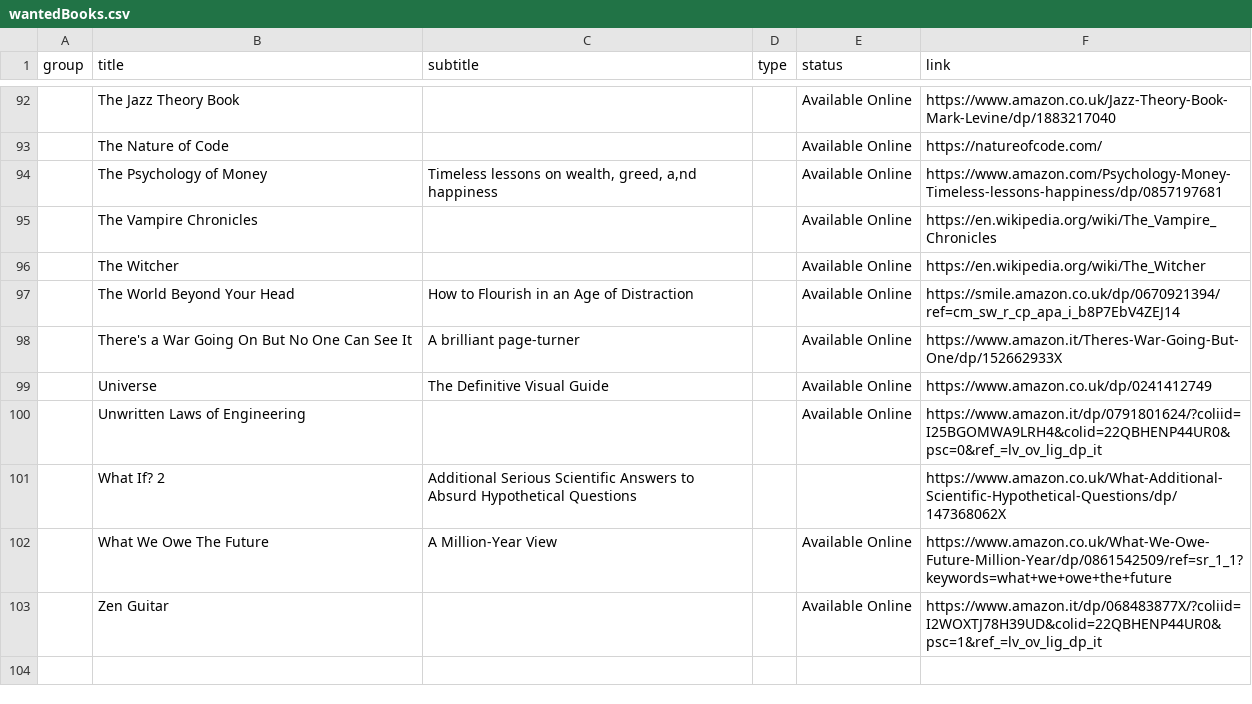
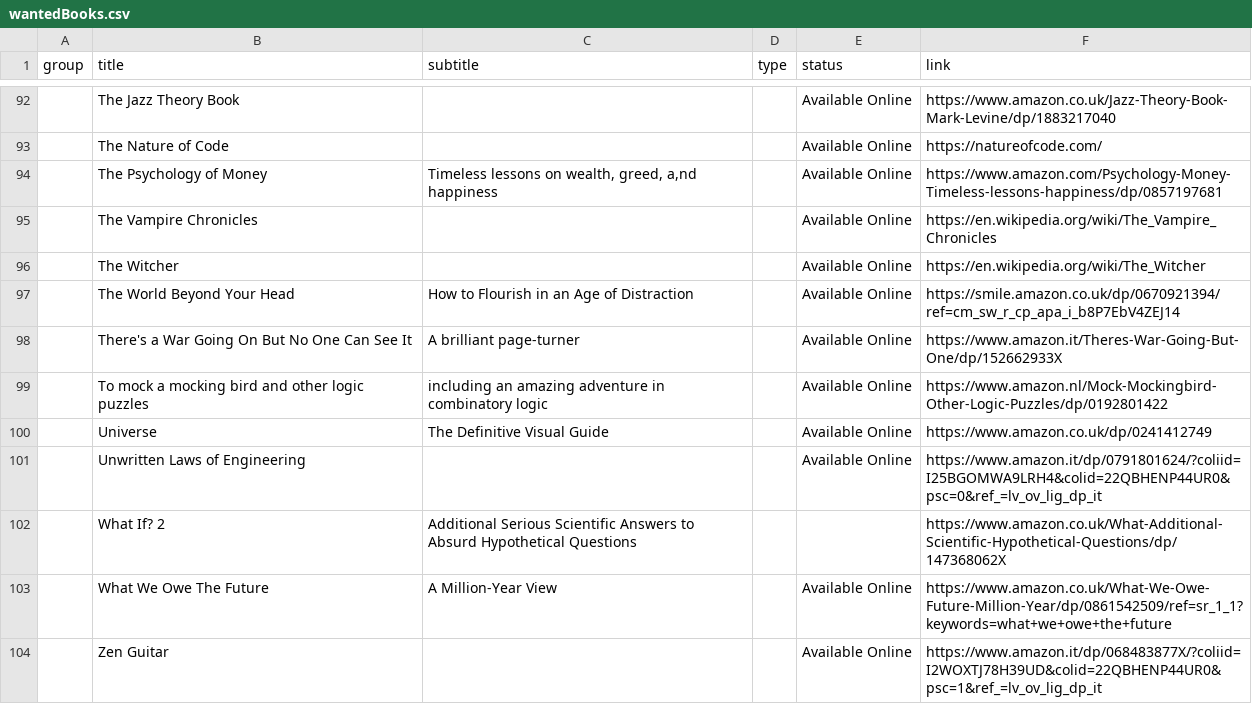
Before and after one commit to benkio/benkio.github.io, a CSV file: data/wantedBooks.csv, drawn as a sheet; only a part is shown, gaps mark what is left out; the diff names each change by its address in the sheet, - before the commit and + after, or states it on an @@ line.

Commit message:
➕ `To mock a mocking bird and other logic puzzles : including an amazing adventure in combinatory logic`

```diff
--- a/data/wantedBooks.csv
+++ b/data/wantedBooks.csv
+row 99:  | To mock a mocking bird and other logic puzzles | including an amazing adventure in combinatory logic |  | Available Online | https://www.amazon.nl/Mock-Mockingbird-Other-Logic-Puzzles/dp/0192801422
```
